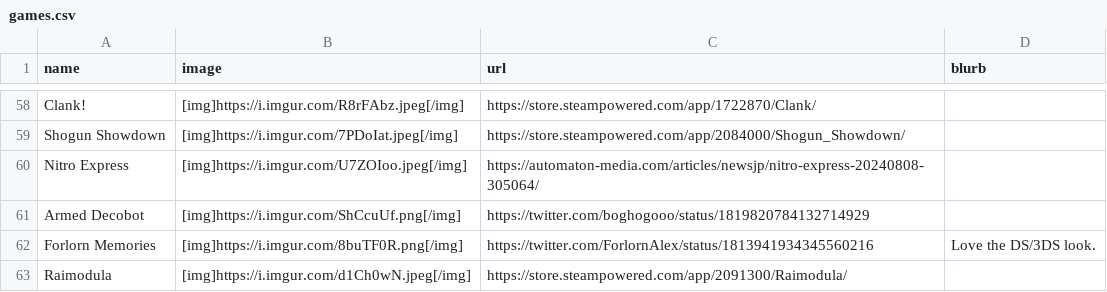
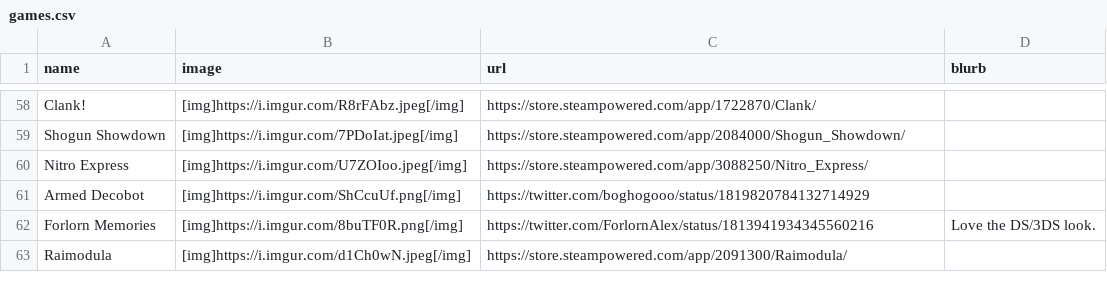
Before and after one commit to RaycatWhoDat/games-list, a CSV file: public/games.csv, drawn as a sheet; only a part is shown, gaps mark what is left out.

Commit message:
NOJIRA | Update Nitro Express. | [Ray]

```diff
--- a/public/games.csv
+++ b/public/games.csv
@@ -59,3 +59,3 @@
 "Shogun Showdown","[img]https://i.imgur.com/7PDoIat.jpeg[/img]","https://store.steampowered.com/app/2084000/Shogun_Showdown/",""
-"Nitro Express","[img]https://i.imgur.com/U7ZOIoo.jpeg[/img]","https://automaton-media.com/articles/newsjp/nitro-express-20240808-305064/",""
+"Nitro Express","[img]https://i.imgur.com/U7ZOIoo.jpeg[/img]","https://store.steampowered.com/app/3088250/Nitro_Express/",""
 "Armed Decobot","[img]https://i.imgur.com/ShCcuUf.png[/img]","https://twitter.com/boghogooo/status/1819820784132714929",""
```
